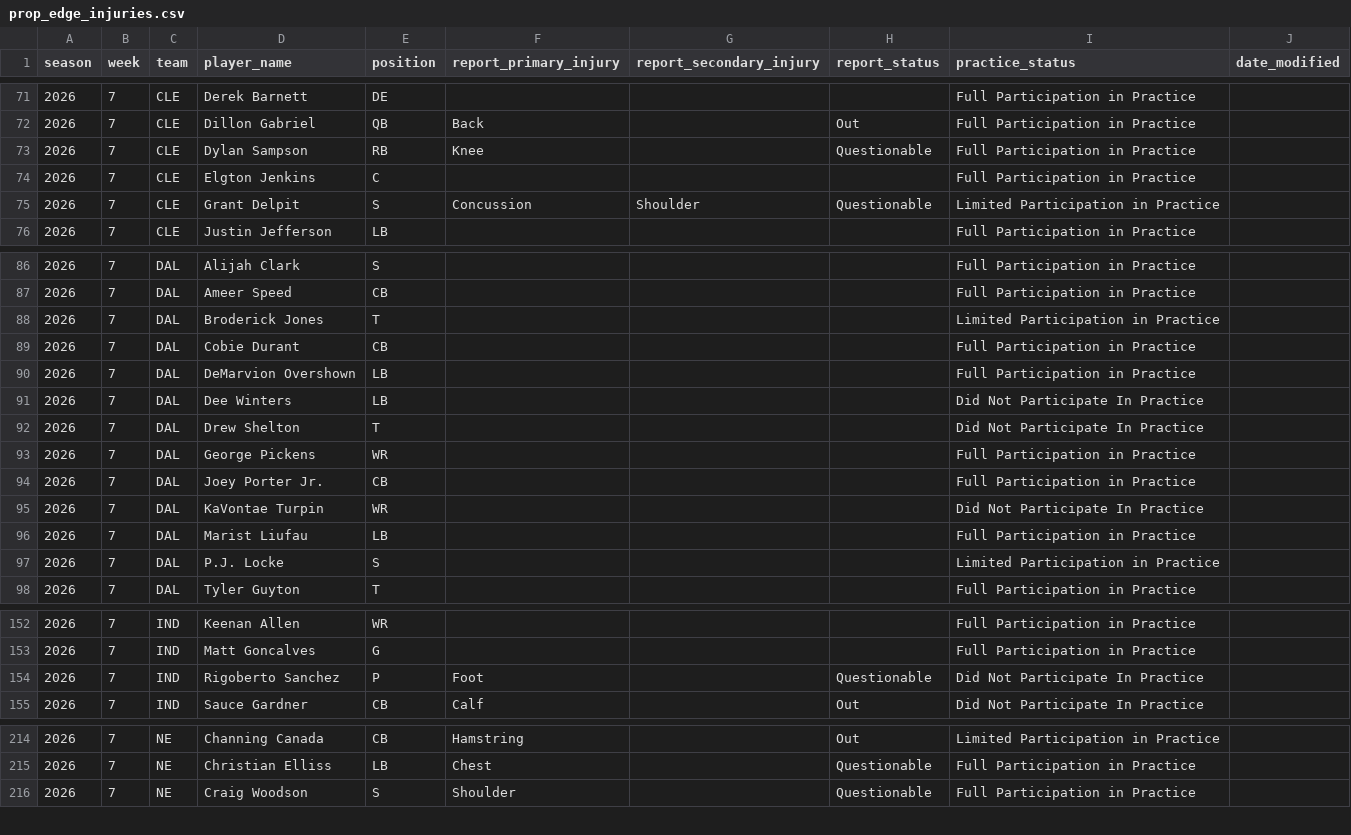
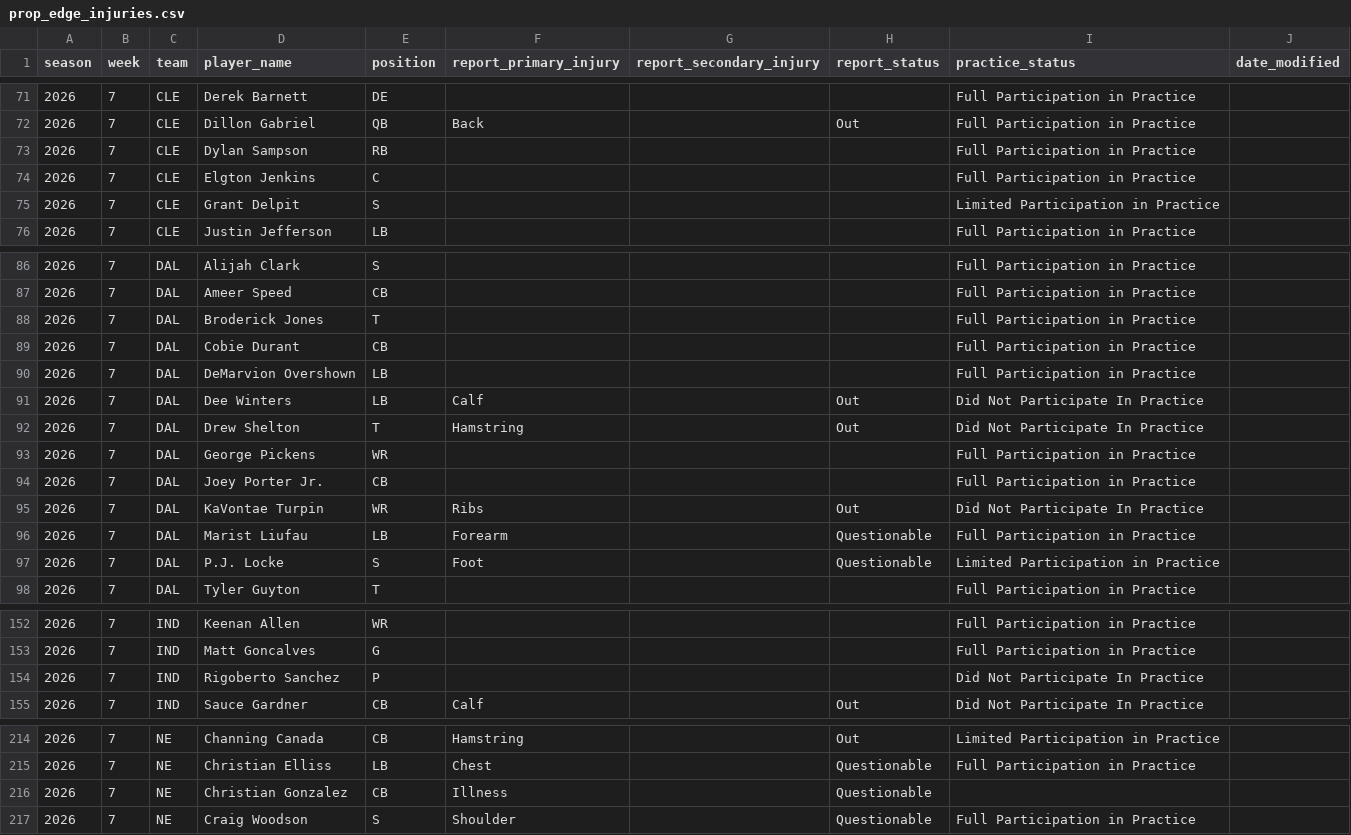
Before and after one commit to brianmarks4-byte/prop-edge, a CSV file: data/prop_edge_injuries.csv, drawn as a sheet; only a part is shown, gaps mark what is left out; the diff covers the shown part only.

```diff
--- a/data/prop_edge_injuries.csv
+++ b/data/prop_edge_injuries.csv
@@ -72,5 +72,5 @@ season,week,team,player_name,position,report_primary_injury,report_secondary_inj
 2026,7,CLE,Dillon Gabriel,QB,Back,,Out,Full Participation in Practice,
-2026,7,CLE,Dylan Sampson,RB,Knee,,Questionable,Full Participation in Practice,
+2026,7,CLE,Dylan Sampson,RB,,,,Full Participation in Practice,
 2026,7,CLE,Elgton Jenkins,C,,,,Full Participation in Practice,
-2026,7,CLE,Grant Delpit,S,Concussion,Shoulder,Questionable,Limited Participation in Practice,
+2026,7,CLE,Grant Delpit,S,,,,Limited Participation in Practice,
 2026,7,CLE,Justin Jefferson,LB,,,,Full Participation in Practice,
@@ -87,12 +87,12 @@ season,week,team,player_name,position,report_primary_injury,report_secondary_inj
 2026,7,DAL,Ameer Speed,CB,,,,Full Participation in Practice,
-2026,7,DAL,Broderick Jones,T,,,,Limited Participation in Practice,
+2026,7,DAL,Broderick Jones,T,,,,Full Participation in Practice,
 2026,7,DAL,Cobie Durant,CB,,,,Full Participation in Practice,
 2026,7,DAL,DeMarvion Overshown,LB,,,,Full Participation in Practice,
-2026,7,DAL,Dee Winters,LB,,,,Did Not Participate In Practice,
-2026,7,DAL,Drew Shelton,T,,,,Did Not Participate In Practice,
+2026,7,DAL,Dee Winters,LB,Calf,,Out,Did Not Participate In Practice,
+2026,7,DAL,Drew Shelton,T,Hamstring,,Out,Did Not Participate In Practice,
 2026,7,DAL,George Pickens,WR,,,,Full Participation in Practice,
 2026,7,DAL,Joey Porter Jr.,CB,,,,Full Participation in Practice,
-2026,7,DAL,KaVontae Turpin,WR,,,,Did Not Participate In Practice,
-2026,7,DAL,Marist Liufau,LB,,,,Full Participation in Practice,
-2026,7,DAL,P.J. Locke,S,,,,Limited Participation in Practice,
+2026,7,DAL,KaVontae Turpin,WR,Ribs,,Out,Did Not Participate In Practice,
+2026,7,DAL,Marist Liufau,LB,Forearm,,Questionable,Full Participation in Practice,
+2026,7,DAL,P.J. Locke,S,Foot,,Questionable,Limited Participation in Practice,
 2026,7,DAL,Tyler Guyton,T,,,,Full Participation in Practice,
@@ -153,3 +153,3 @@ season,week,team,player_name,position,report_primary_injury,report_secondary_inj
 2026,7,IND,Matt Goncalves,G,,,,Full Participation in Practice,
-2026,7,IND,Rigoberto Sanchez,P,Foot,,Questionable,Did Not Participate In Practice,
+2026,7,IND,Rigoberto Sanchez,P,,,,Did Not Participate In Practice,
 2026,7,IND,Sauce Gardner,CB,Calf,,Out,Did Not Participate In Practice,
@@ -215,2 +215,3 @@ season,week,team,player_name,position,report_primary_injury,report_secondary_inj
 2026,7,NE,Christian Elliss,LB,Chest,,Questionable,Full Participation in Practice,
+2026,7,NE,Christian Gonzalez,CB,Illness,,Questionable,,
 2026,7,NE,Craig Woodson,S,Shoulder,,Questionable,Full Participation in Practice,
```
Also changed, not shown: 39 edited cells elsewhere in this file, data/injuries_2026.csv.
